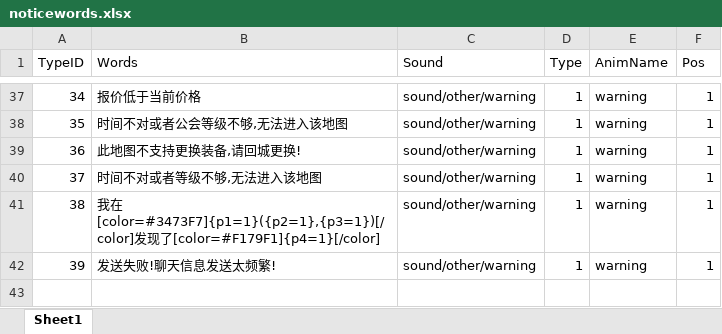
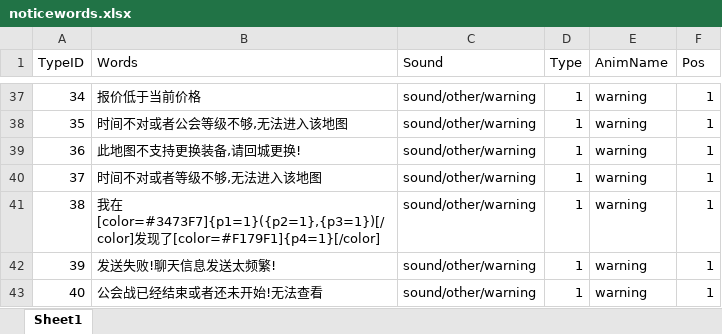
Before and after one commit to chenyang6534/dotanet_client, an Excel workbook: Excel/noticewords.xlsx, sheet Sheet1, drawn as a sheet; only a part is shown, gaps mark what is left out; values as stored, in another font and other column widths than the file's, no borders; the diff names each change by its address in the sheet, - before the commit and + after, or states it on an @@ line.

```diff
--- a/Excel/noticewords.xlsx (sheet Sheet1)
+++ b/Excel/noticewords.xlsx (sheet Sheet1)
+row 43: 40 | 公会战已经结束或者还未开始!无法查看 | sound/other/warning | 1 | warning | 1
```
Also changed, not shown: Excel/client_scene.xlsx.
